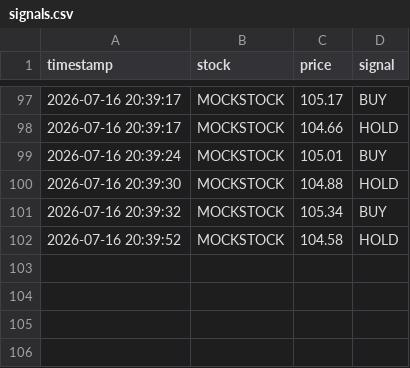
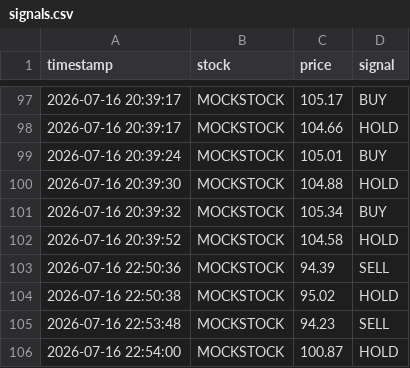
Before and after one commit to qwef543wsdfg/Risham-ALGO, a CSV file: data/signals.csv, drawn as a sheet; only a part is shown, gaps mark what is left out; the diff names each change by its address in the sheet, - before the commit and + after, or states it on an @@ line.

```diff
--- a/data/signals.csv
+++ b/data/signals.csv
+row 103: 2026-07-16 22:50:36 | MOCKSTOCK | 94.39 | SELL
+row 104: 2026-07-16 22:50:38 | MOCKSTOCK | 95.02 | HOLD
+row 105: 2026-07-16 22:53:48 | MOCKSTOCK | 94.23 | SELL
+row 106: 2026-07-16 22:54:00 | MOCKSTOCK | 100.87 | HOLD
```
Also changed, not shown: data/price_history.csv, data/trades.csv, 8 other files.
